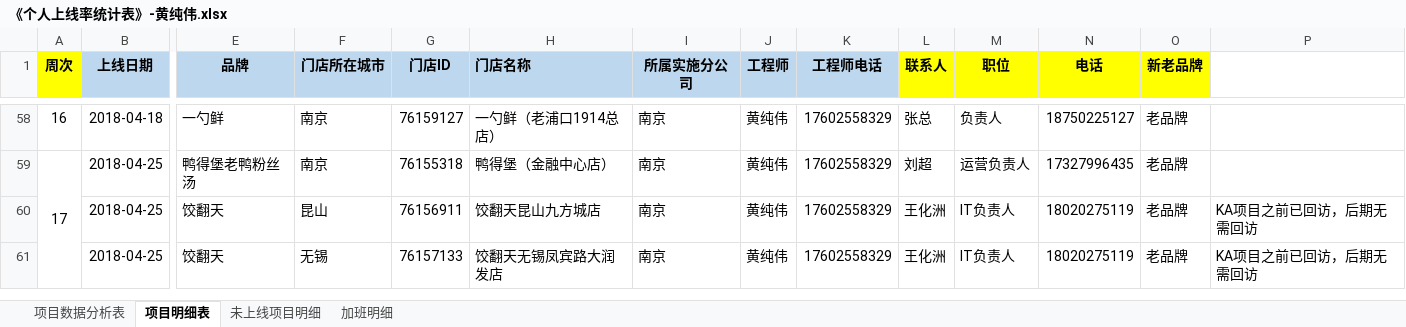
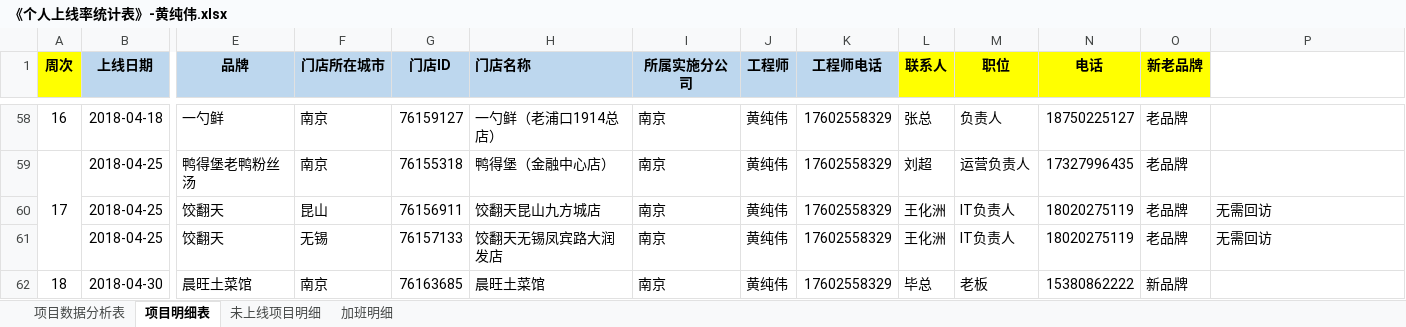
Before and after one commit to zhanglei601396810/NanJing, an Excel workbook: 周数据/《个人上线率统计表》-黄纯伟.xlsx, sheet 项目明细表, drawn as a sheet; only a part is shown, gaps mark what is left out; values as stored, in another font and other column widths than the file's, no borders; rows hold the shown columns only; the diff names each change by its address in the sheet, - before the commit and + after, or states it on an @@ line.

Commit message:
黄纯伟

```diff
--- a/周数据/《个人上线率统计表》-黄纯伟.xlsx (sheet 项目明细表)
+++ b/周数据/《个人上线率统计表》-黄纯伟.xlsx (sheet 项目明细表)
-P60:P61: KA项目之前已回访，后期无需回访
+P60:P61: 无需回访
+row 62: 18 | 2018-04-30 | 晨旺土菜馆 | 南京 | 76163685 | 晨旺土菜馆 | 南京 | 黄纯伟 | 17602558329 | 毕总 | 老板 | 15380862222 | 新品牌
```
Also changed, not shown: sheet 未上线项目明细.
